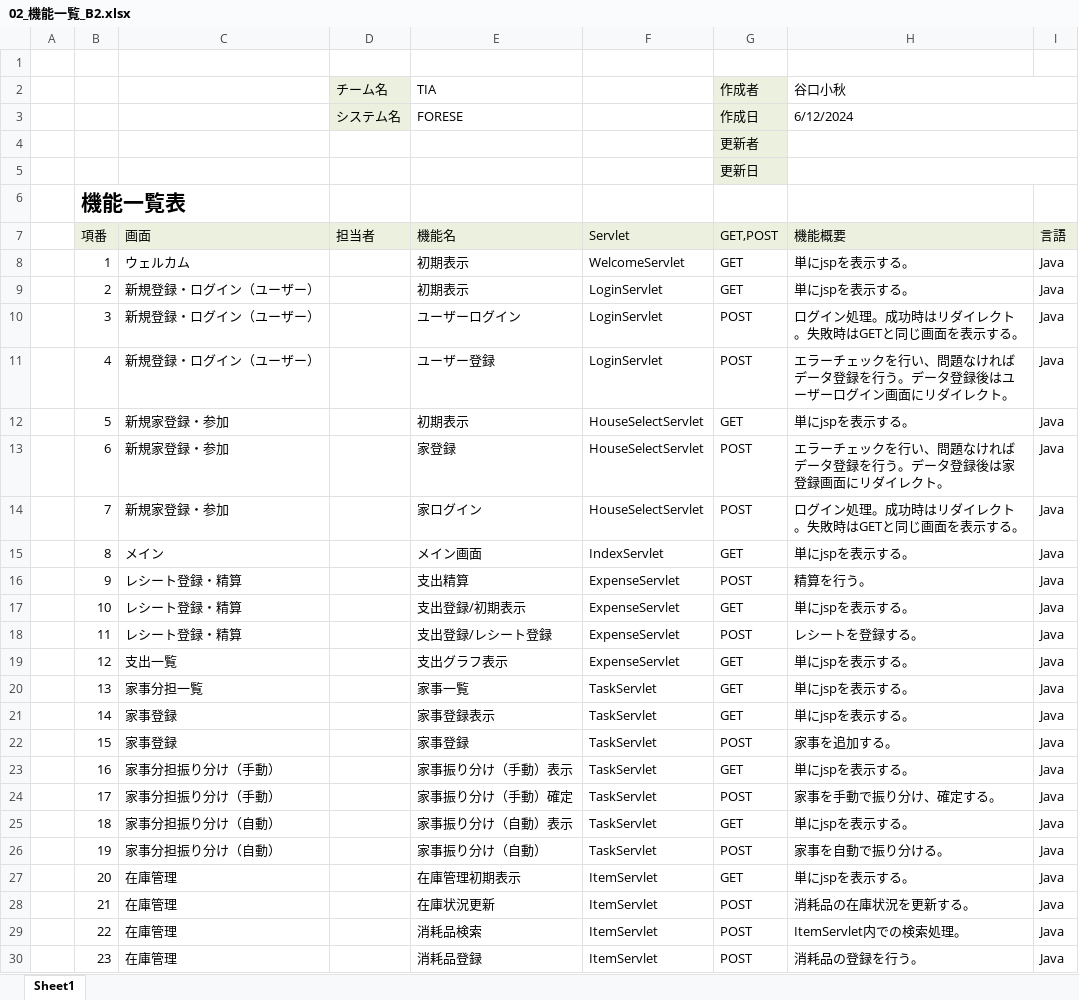
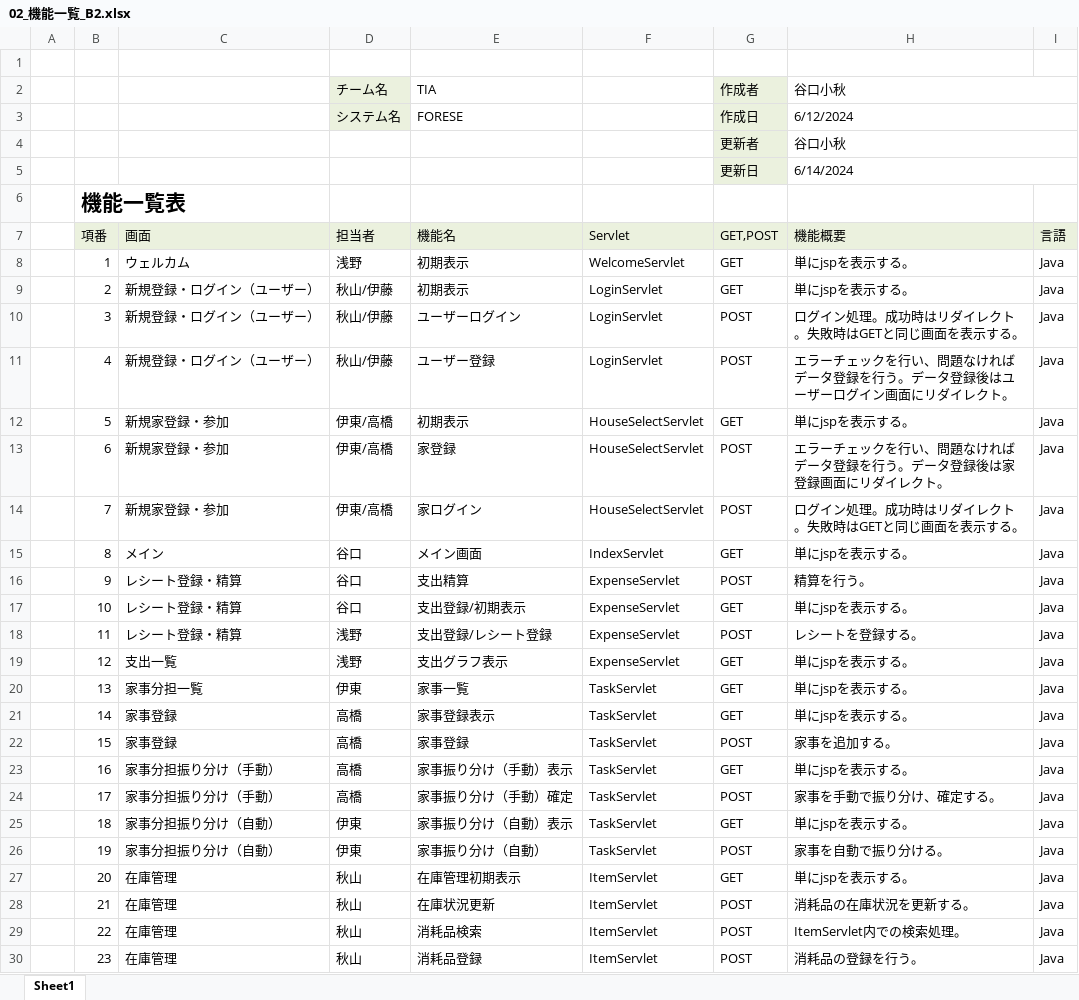
Before and after one commit to plusdojo2024/B2, an Excel workbook: doc/02_外部設計/02_機能一覧_B2.xlsx, sheet Sheet1, drawn as a sheet; only a part is shown; values as stored, in another font and other column widths than the file's, no borders; the diff covers the shown part only; the diff names each change by its address in the sheet, - before the commit and + after, or states it on an @@ line.

Commit message:
機能一覧

```diff
--- a/doc/02_外部設計/02_機能一覧_B2.xlsx (sheet Sheet1)
+++ b/doc/02_外部設計/02_機能一覧_B2.xlsx (sheet Sheet1)
-H4 (機能概要): (empty)
+H4 (機能概要): 谷口小秋
-H5 (機能概要): (empty)
+H5 (機能概要): 6/14/2024
-D8 (担当者): (empty)
+D8 (担当者): 浅野
-D9:D11 (担当者): (empty)
+D9:D11 (担当者): 秋山/伊藤
-D12:D14 (担当者): (empty)
+D12:D14 (担当者): 伊東/高橋
-D15:D17 (担当者): (empty)
+D15:D17 (担当者): 谷口
-D18:D19 (担当者): (empty)
+D18:D19 (担当者): 浅野
-D20 (担当者): (empty)
+D20 (担当者): 伊東
-D21:D24 (担当者): (empty)
+D21:D24 (担当者): 高橋
-D25:D26 (担当者): (empty)
+D25:D26 (担当者): 伊東
-D27:D30 (担当者): (empty)
+D27:D30 (担当者): 秋山
```
Also changed, not shown: 13 edited cells elsewhere in this sheet.
